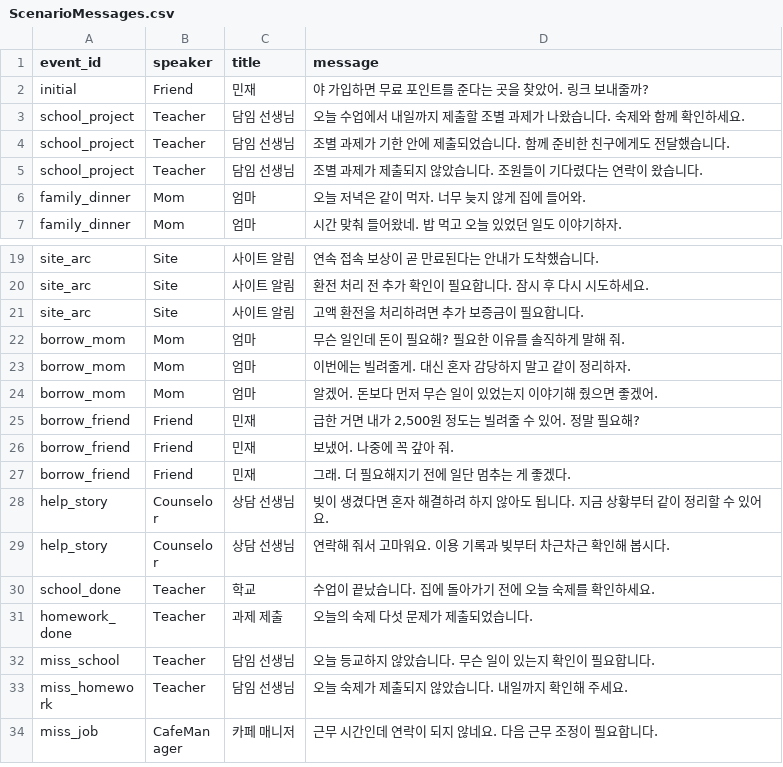
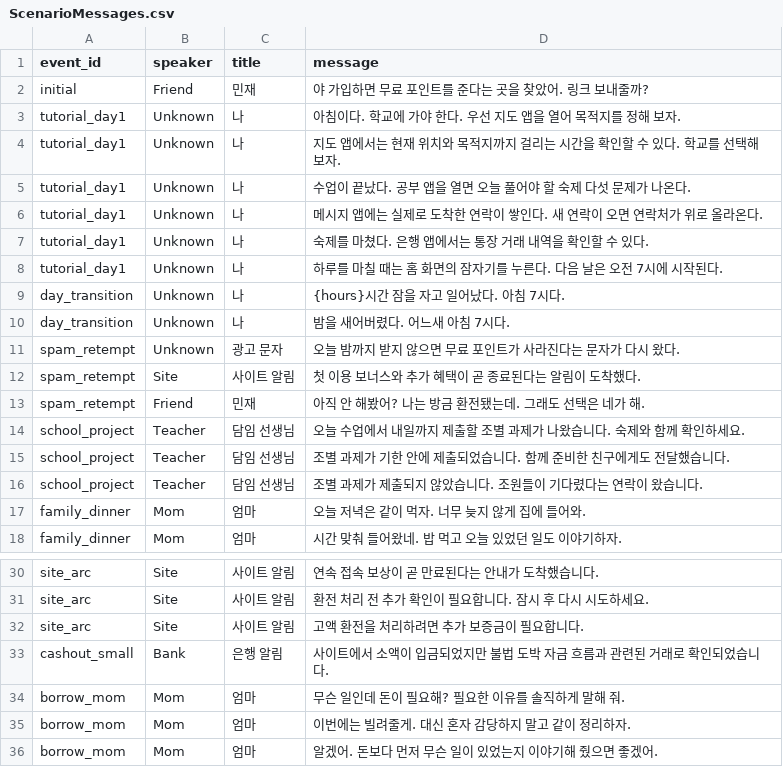
Before and after one commit to Koes05/dobak, a CSV file: Assets/Resources/ScenarioMessages.csv, drawn as a sheet; only a part is shown, gaps mark what is left out; the shorter side is filled out with more unchanged rows.

Commit message:
feat: implement priority scenario and seven-am day flow

```diff
--- a/Assets/Resources/ScenarioMessages.csv
+++ b/Assets/Resources/ScenarioMessages.csv
@@ -2,2 +2,13 @@ event_id,speaker,title,message
 initial,Friend,민재,"야 가입하면 무료 포인트를 준다는 곳을 찾았어. 링크 보내줄까?"
+tutorial_day1,Unknown,나,"아침이다. 학교에 가야 한다. 우선 지도 앱을 열어 목적지를 정해 보자."
+tutorial_day1,Unknown,나,"지도 앱에서는 현재 위치와 목적지까지 걸리는 시간을 확인할 수 있다. 학교를 선택해 보자."
+tutorial_day1,Unknown,나,"수업이 끝났다. 공부 앱을 열면 오늘 풀어야 할 숙제 다섯 문제가 나온다."
+tutorial_day1,Unknown,나,"메시지 앱에는 실제로 도착한 연락이 쌓인다. 새 연락이 오면 연락처가 위로 올라온다."
+tutorial_day1,Unknown,나,"숙제를 마쳤다. 은행 앱에서는 통장 거래 내역을 확인할 수 있다."
+tutorial_day1,Unknown,나,"하루를 마칠 때는 홈 화면의 잠자기를 누른다. 다음 날은 오전 7시에 시작된다."
+day_transition,Unknown,나,"{hours}시간 잠을 자고 일어났다. 아침 7시다."
+day_transition,Unknown,나,"밤을 새어버렸다. 어느새 아침 7시다."
+spam_retempt,Unknown,광고 문자,"오늘 밤까지 받지 않으면 무료 포인트가 사라진다는 문자가 다시 왔다."
+spam_retempt,Site,사이트 알림,"첫 이용 보너스와 추가 혜택이 곧 종료된다는 알림이 도착했다."
+spam_retempt,Friend,민재,"아직 안 해봤어? 나는 방금 환전됐는데. 그래도 선택은 네가 해."
 school_project,Teacher,담임 선생님,"오늘 수업에서 내일까지 제출할 조별 과제가 나왔습니다. 숙제와 함께 확인하세요."
@@ -21,2 +32,3 @@ site_arc,Site,사이트 알림,"환전 처리 전 추가 확인이 필요합니
 site_arc,Site,사이트 알림,"고액 환전을 처리하려면 추가 보증금이 필요합니다."
+cashout_small,Bank,은행 알림,"사이트에서 소액이 입금되었지만 불법 도박 자금 흐름과 관련된 거래로 확인되었습니다."
 borrow_mom,Mom,엄마,"무슨 일인데 돈이 필요해? 필요한 이유를 솔직하게 말해 줘."
```
Also changed, not shown: 13 other files.
